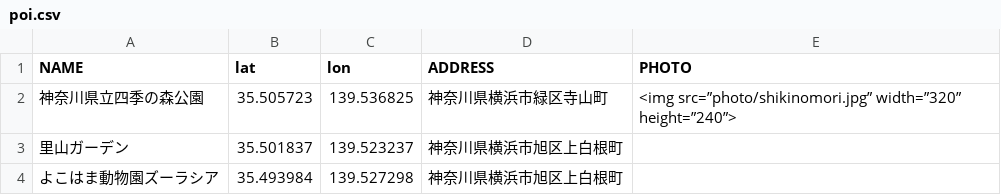
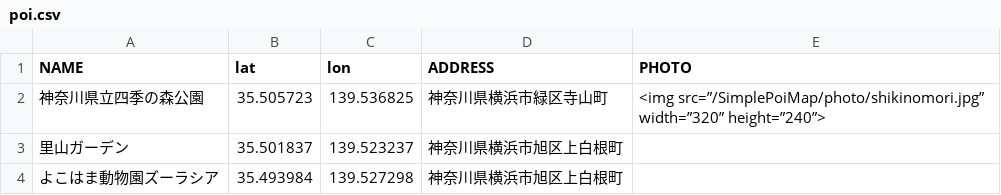
Before and after one commit to midoriit/SimplePoiMap, a CSV file: poi.csv, drawn as a sheet.

```diff
--- a/poi.csv
+++ b/poi.csv
@@ -1,3 +1,3 @@
 "NAME","lat","lon","ADDRESS","PHOTO"
-"神奈川県立四季の森公園",35.505723,139.536825,"神奈川県横浜市緑区寺山町","<img src=”photo/shikinomori.jpg” width=”320” height=”240”>"
+"神奈川県立四季の森公園",35.505723,139.536825,"神奈川県横浜市緑区寺山町","<img src=”/SimplePoiMap/photo/shikinomori.jpg” width=”320” height=”240”>"
 "里山ガーデン",35.501837,139.523237,"神奈川県横浜市旭区上白根町",
```
Also changed, not shown: 1 other file.
